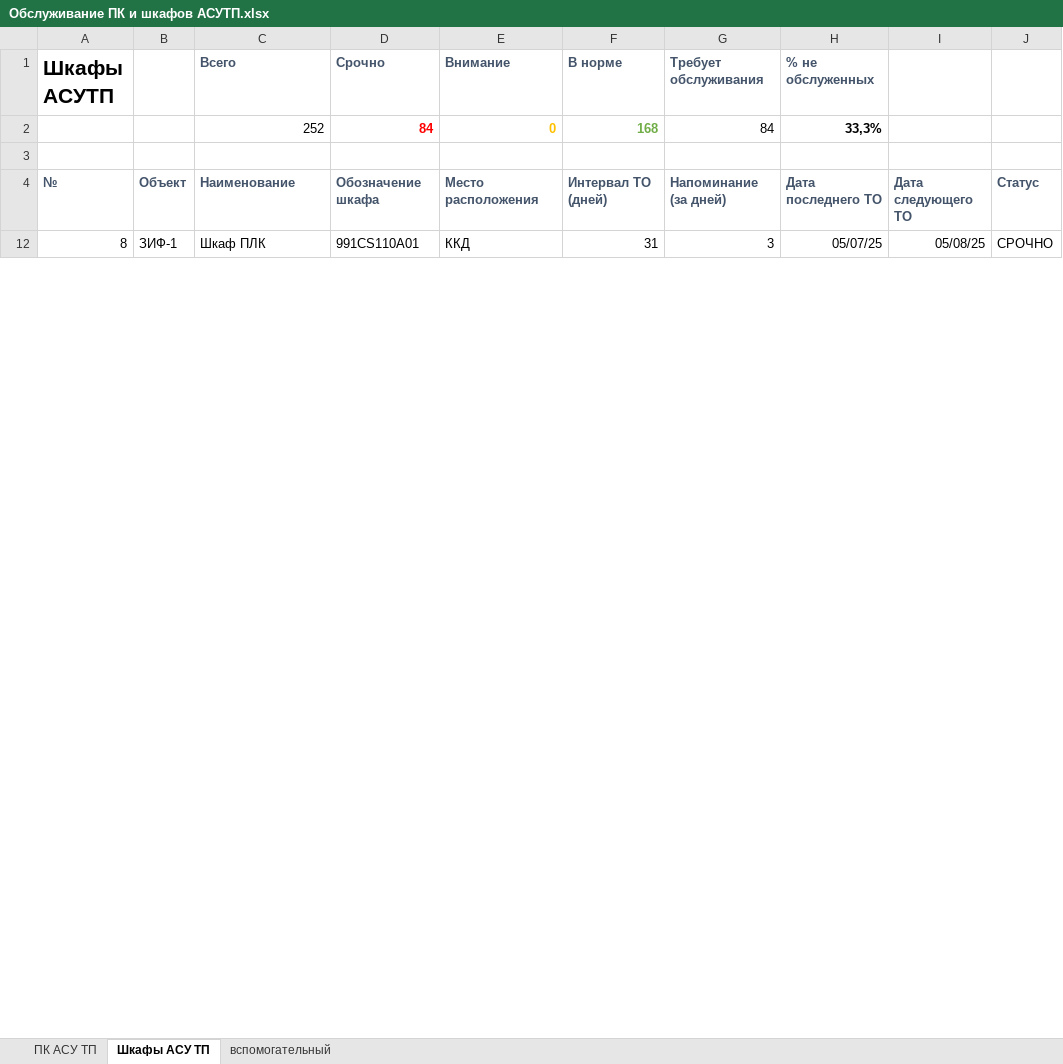
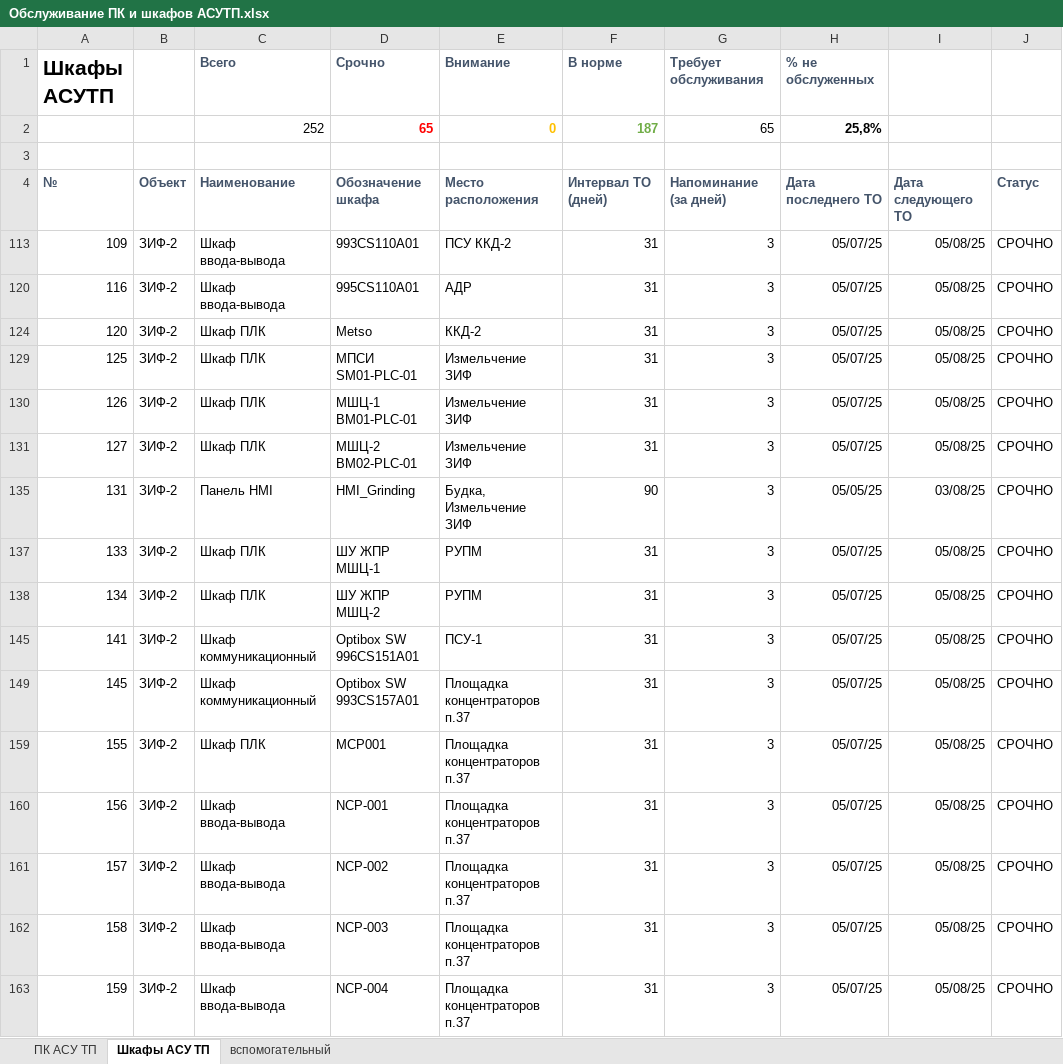
Before and after one commit to SemonoffArt/maintenance_alert, an Excel workbook: Обслуживание ПК и шкафов АСУТП.xlsx, sheet Шкафы АСУ ТП, drawn as a sheet; only a part is shown; values as stored, in another font and other column widths than the file's, no borders; charts and pictures and conditional formats not drawn; removed rows and columns are numbered as before the commit, all else as after; the diff covers the shown part only; the diff names each change by its address in the sheet, - before the commit and + after, or states it on an @@ line.

Commit message:
Обновлена версия программы до 1.0.3. Добавлено отображение процента необслуженных элементов в теле письма. Обновлен бинарный файл Excel с новыми данными.

```diff
--- a/Обслуживание ПК и шкафов АСУТП.xlsx (sheet Шкафы АСУ ТП)
+++ b/Обслуживание ПК и шкафов АСУТП.xlsx (sheet Шкафы АСУ ТП)
-row 2:  |  | 252 | 84 | 0 | 168 | 84 | 33,3%
+row 2:  |  | 252 | 65 | 0 | 187 | 65 | 25,8%
@@ row 113 unhidden: 109 | ЗИФ-2 | Шкаф ввода-вывода | 993CS110A01 | ПСУ ККД-2 | 31 | 3 | 05/07/25 | 05/08/25 | СРОЧНО @@
@@ row 120 unhidden: 116 | ЗИФ-2 | Шкаф ввода-вывода | 995CS110A01 | АДР | 31 | 3 | 05/07/25 | 05/08/25 | СРОЧНО @@
-A124 (Шкафы АСУТП): 8
+A124 (Шкафы АСУТП): 120
-B124: ЗИФ-1
+B124: ЗИФ-2
-D124 (Срочно): 991CS110A01
+D124 (Срочно): Metso
-E124 (Внимание): ККД
+E124 (Внимание): ККД-2
@@ row 129 unhidden: 125 | ЗИФ-2 | Шкаф ПЛК | МПСИ SM01-PLC-01 | Измельчение ЗИФ | 31 | 3 | 05/07/25 | 05/08/25 | СРОЧНО @@
@@ row 130 unhidden: 126 | ЗИФ-2 | Шкаф ПЛК | МШЦ-1 BM01-PLC-01 | Измельчение ЗИФ | 31 | 3 | 05/07/25 | 05/08/25 | СРОЧНО @@
@@ row 131 unhidden: 127 | ЗИФ-2 | Шкаф ПЛК | МШЦ-2 BM02-PLC-01 | Измельчение ЗИФ | 31 | 3 | 05/07/25 | 05/08/25 | СРОЧНО @@
@@ row 135 unhidden: 131 | ЗИФ-2 | Панель HMI | HMI_Grinding | Будка, Измельчение ЗИФ | 90 | 3 | 05/05/25 | 03/08/25 | СРОЧНО @@
@@ row 137 unhidden: 133 | ЗИФ-2 | Шкаф ПЛК | ШУ ЖПР МШЦ-1 | РУПМ | 31 | 3 | 05/07/25 | 05/08/25 | СРОЧНО @@
@@ row 138 unhidden: 134 | ЗИФ-2 | Шкаф ПЛК | ШУ ЖПР МШЦ-2 | РУПМ | 31 | 3 | 05/07/25 | 05/08/25 | СРОЧНО @@
@@ row 145 unhidden: 141 | ЗИФ-2 | Шкаф коммуникационный | Optibox SW 996CS151A01 | ПСУ-1 | 31 | 3 | 05/07/25 | 05/08/25 | СРОЧНО @@
@@ row 149 unhidden: 145 | ЗИФ-2 | Шкаф коммуникационный | Optibox SW 993CS157A01 | Площадка концентраторов п.37 | 31 | 3 | 05/07/25 | 05/08/25 | СРОЧНО @@
@@ row 159 unhidden: 155 | ЗИФ-2 | Шкаф ПЛК | MCP001 | Площадка концентраторов п.37 | 31 | 3 | 05/07/25 | 05/08/25 | СРОЧНО @@
@@ row 160 unhidden: 156 | ЗИФ-2 | Шкаф ввода-вывода | NCP-001 | Площадка концентраторов п.37 | 31 | 3 | 05/07/25 | 05/08/25 | СРОЧНО @@
@@ row 161 unhidden: 157 | ЗИФ-2 | Шкаф ввода-вывода | NCP-002 | Площадка концентраторов п.37 | 31 | 3 | 05/07/25 | 05/08/25 | СРОЧНО @@
@@ row 162 unhidden: 158 | ЗИФ-2 | Шкаф ввода-вывода | NCP-003 | Площадка концентраторов п.37 | 31 | 3 | 05/07/25 | 05/08/25 | СРОЧНО @@
@@ row 163 unhidden: 159 | ЗИФ-2 | Шкаф ввода-вывода | NCP-004 | Площадка концентраторов п.37 | 31 | 3 | 05/07/25 | 05/08/25 | СРОЧНО @@
```
Also changed, not shown: 2 added rows, 28 hidden or unhidden rows and 4 edited cells elsewhere in this sheet, formulas that keep their value, hidden cells, 1 other file.
